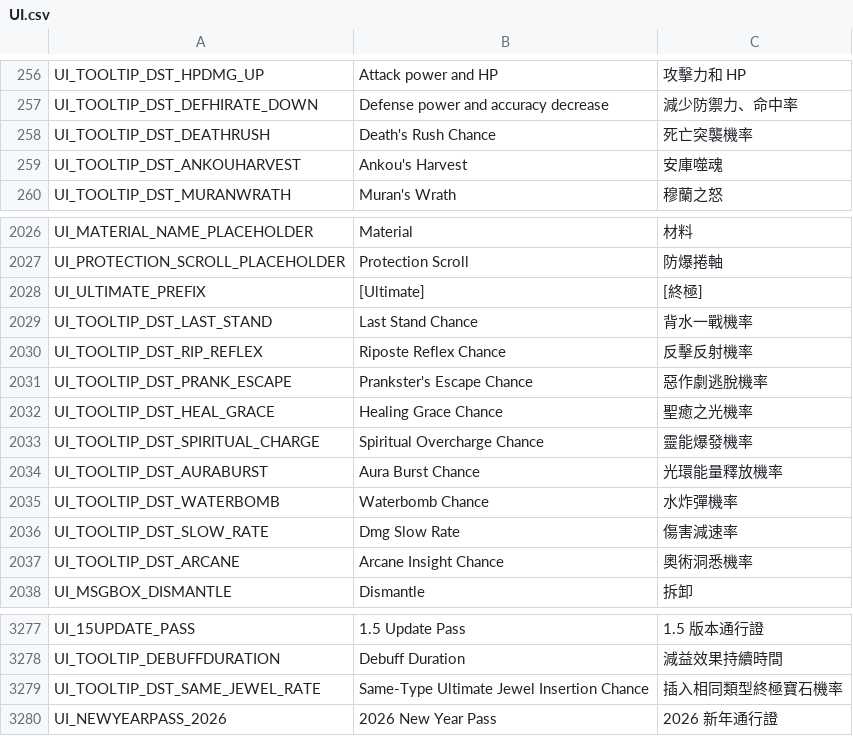
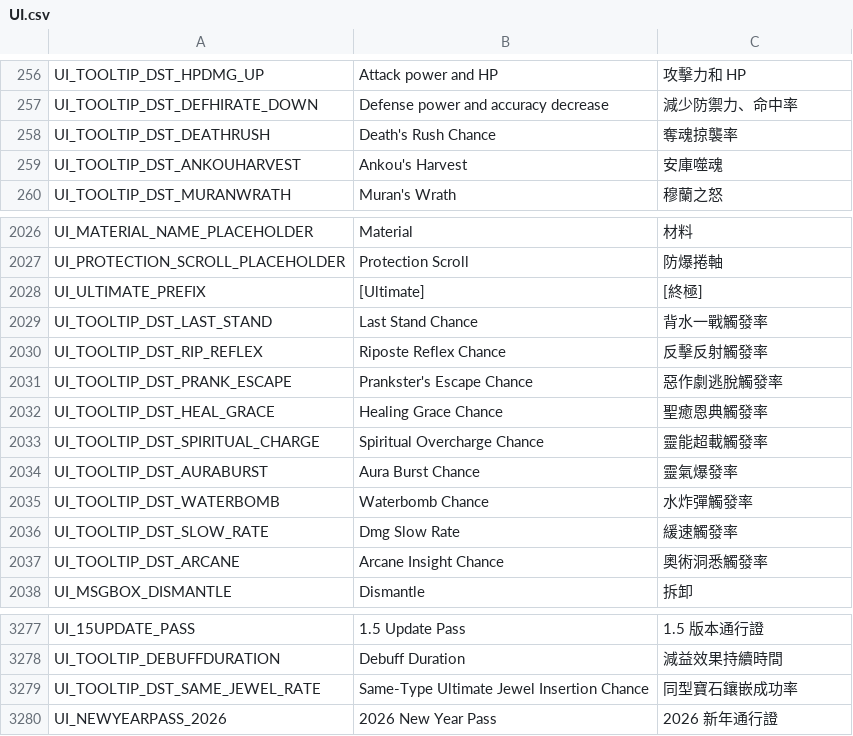
Before and after one commit to Gala-Lab/Flyff-Universe-Translations, a CSV file: Traditional_Chinese/UI.csv, drawn as a sheet; only a part is shown, gaps mark what is left out.

```diff
--- a/Traditional_Chinese/UI.csv
+++ b/Traditional_Chinese/UI.csv
@@ -257,3 +257,3 @@ UI_TOOLTIP_DST_HPDMG_UP,Attack power and HP,攻擊力和 HP
 UI_TOOLTIP_DST_DEFHIRATE_DOWN,Defense power and accuracy decrease,減少防禦力、命中率
-UI_TOOLTIP_DST_DEATHRUSH,Death's Rush Chance,死亡突襲機率
+UI_TOOLTIP_DST_DEATHRUSH,Death's Rush Chance,奪魂掠襲率
 UI_TOOLTIP_DST_ANKOUHARVEST,Ankou's Harvest,安庫噬魂
@@ -2028,11 +2028,11 @@ UI_PROTECTION_SCROLL_PLACEHOLDER,Protection Scroll,防爆捲軸
 UI_ULTIMATE_PREFIX,[Ultimate],[終極]
-UI_TOOLTIP_DST_LAST_STAND,Last Stand Chance,背水一戰機率
-UI_TOOLTIP_DST_RIP_REFLEX,Riposte Reflex Chance,反擊反射機率
-UI_TOOLTIP_DST_PRANK_ESCAPE,Prankster's Escape Chance,惡作劇逃脫機率
-UI_TOOLTIP_DST_HEAL_GRACE,Healing Grace Chance,聖癒之光機率
-UI_TOOLTIP_DST_SPIRITUAL_CHARGE,Spiritual Overcharge Chance,靈能爆發機率
-UI_TOOLTIP_DST_AURABURST,Aura Burst Chance,光環能量釋放機率
-UI_TOOLTIP_DST_WATERBOMB,Waterbomb Chance,水炸彈機率
-UI_TOOLTIP_DST_SLOW_RATE,Dmg Slow Rate,傷害減速率
-UI_TOOLTIP_DST_ARCANE,Arcane Insight Chance,奧術洞悉機率
+UI_TOOLTIP_DST_LAST_STAND,Last Stand Chance,背水一戰觸發率
+UI_TOOLTIP_DST_RIP_REFLEX,Riposte Reflex Chance,反擊反射觸發率
+UI_TOOLTIP_DST_PRANK_ESCAPE,Prankster's Escape Chance,惡作劇逃脫觸發率
+UI_TOOLTIP_DST_HEAL_GRACE,Healing Grace Chance,聖癒恩典觸發率
+UI_TOOLTIP_DST_SPIRITUAL_CHARGE,Spiritual Overcharge Chance,靈能超載觸發率
+UI_TOOLTIP_DST_AURABURST,Aura Burst Chance,靈氣爆發率
+UI_TOOLTIP_DST_WATERBOMB,Waterbomb Chance,水炸彈觸發率
+UI_TOOLTIP_DST_SLOW_RATE,Dmg Slow Rate,緩速觸發率
+UI_TOOLTIP_DST_ARCANE,Arcane Insight Chance,奧術洞悉觸發率
 UI_MSGBOX_DISMANTLE,Dismantle,拆卸
@@ -3278,3 +3278,3 @@ UI_15UPDATE_PASS,1.5 Update Pass,1.5 版本通行證
 UI_TOOLTIP_DEBUFFDURATION,Debuff Duration,減益效果持續時間
-UI_TOOLTIP_DST_SAME_JEWEL_RATE,Same-Type Ultimate Jewel Insertion Chance,插入相同類型終極寶石機率
+UI_TOOLTIP_DST_SAME_JEWEL_RATE,Same-Type Ultimate Jewel Insertion Chance,同型寶石鑲嵌成功率
 UI_NEWYEARPASS_2026,2026 New Year Pass,2026 新年通行證
```
Also changed, not shown: Traditional_Chinese/Skills.csv, 1 other file.
